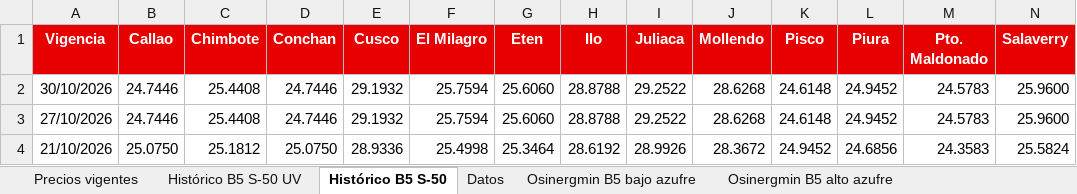
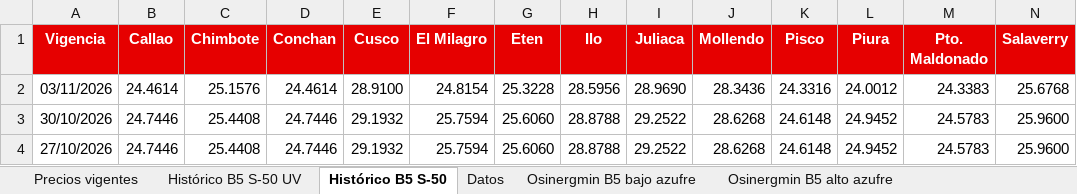
Before and after one commit to elpoppin2/AGENTE-PETROPERU-COMBUSTIBLES, an Excel workbook: data/precios-diesel-petroperu.xlsx, sheet Histórico B5 S-50, drawn as a sheet; only a part is shown; the shorter side is filled out with more unchanged rows; values as stored, in another font and other column widths than the file's, no borders; rows hold the shown columns only; the diff names each change by its address in the sheet, - before the commit and + after, or states it on an @@ line.

```diff
--- a/data/precios-diesel-petroperu.xlsx (sheet Histórico B5 S-50)
+++ b/data/precios-diesel-petroperu.xlsx (sheet Histórico B5 S-50)
+row 2: 03/11/2026 | 24.4614 | 25.1576 | 24.4614 | 28.9100 | 24.8154 | 25.3228 | 28.5956 | 28.9690 | 28.3436 | 24.3316 | 24.0012 | 24.3383 | 25.6768
```
Also changed, not shown: sheet Datos, sheet Precios vigentes, sheet Histórico B5 S-50 UV, 5 other files.
